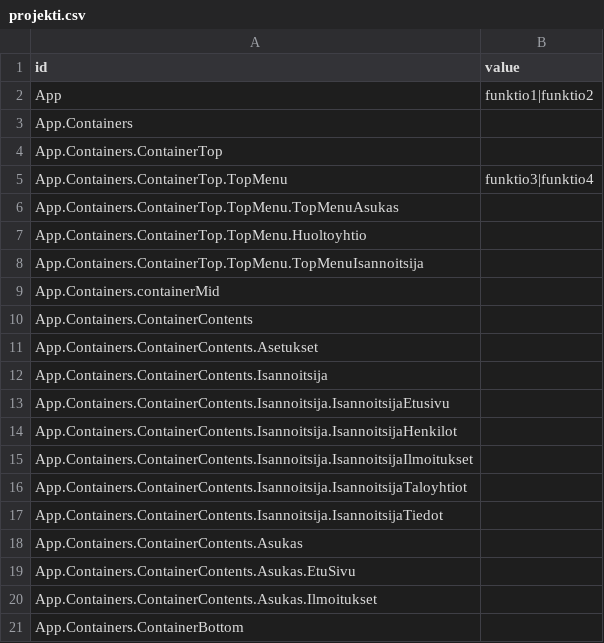
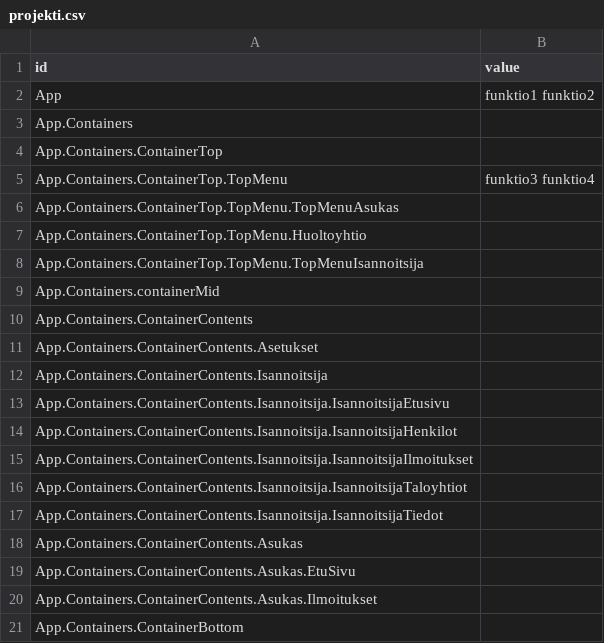
Before and after one commit to karkuu/ITTiimiosaajaHarjoitukset, a CSV file: d3/d3-test/projekti.csv, drawn as a sheet.

```diff
--- a/d3/d3-test/projekti.csv
+++ b/d3/d3-test/projekti.csv
@@ -1,6 +1,6 @@
 id,value
-App,funktio1|funktio2
+App,funktio1 funktio2
 App.Containers,
 App.Containers.ContainerTop,
-App.Containers.ContainerTop.TopMenu,funktio3|funktio4
+App.Containers.ContainerTop.TopMenu,funktio3 funktio4
 App.Containers.ContainerTop.TopMenu.TopMenuAsukas,
```
Also changed, not shown: 2 other files.
